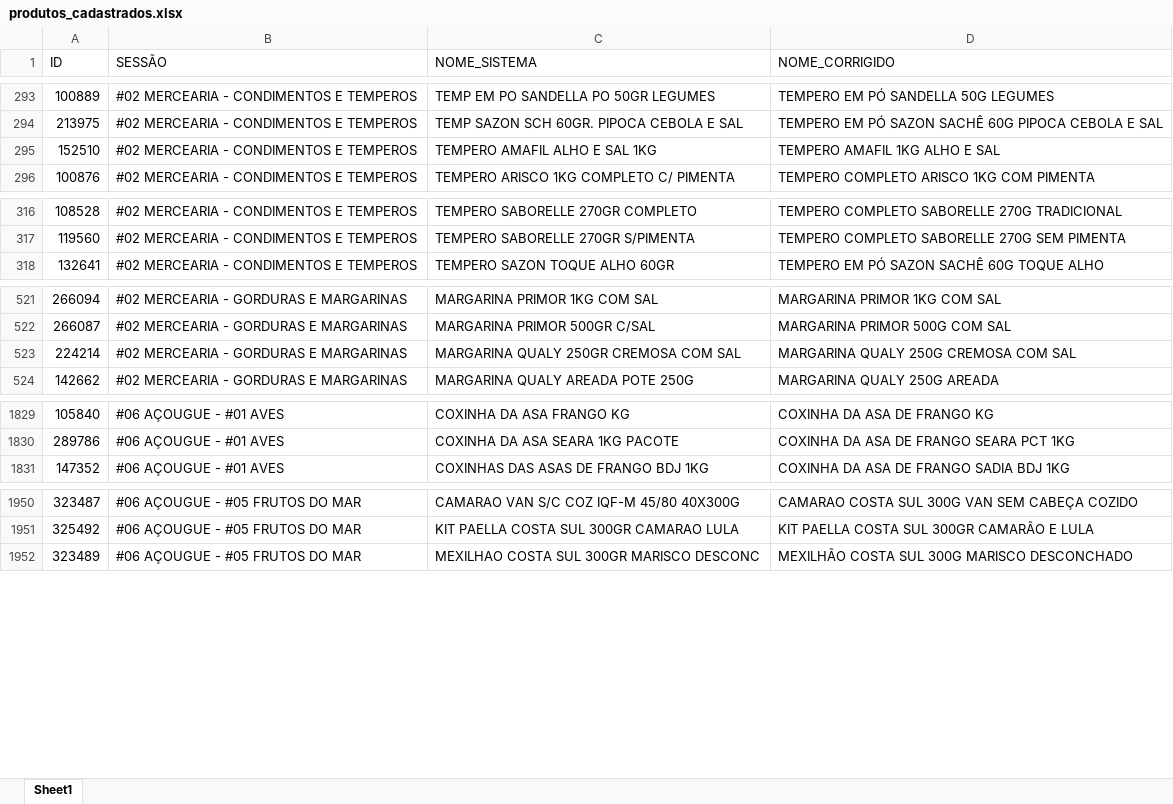
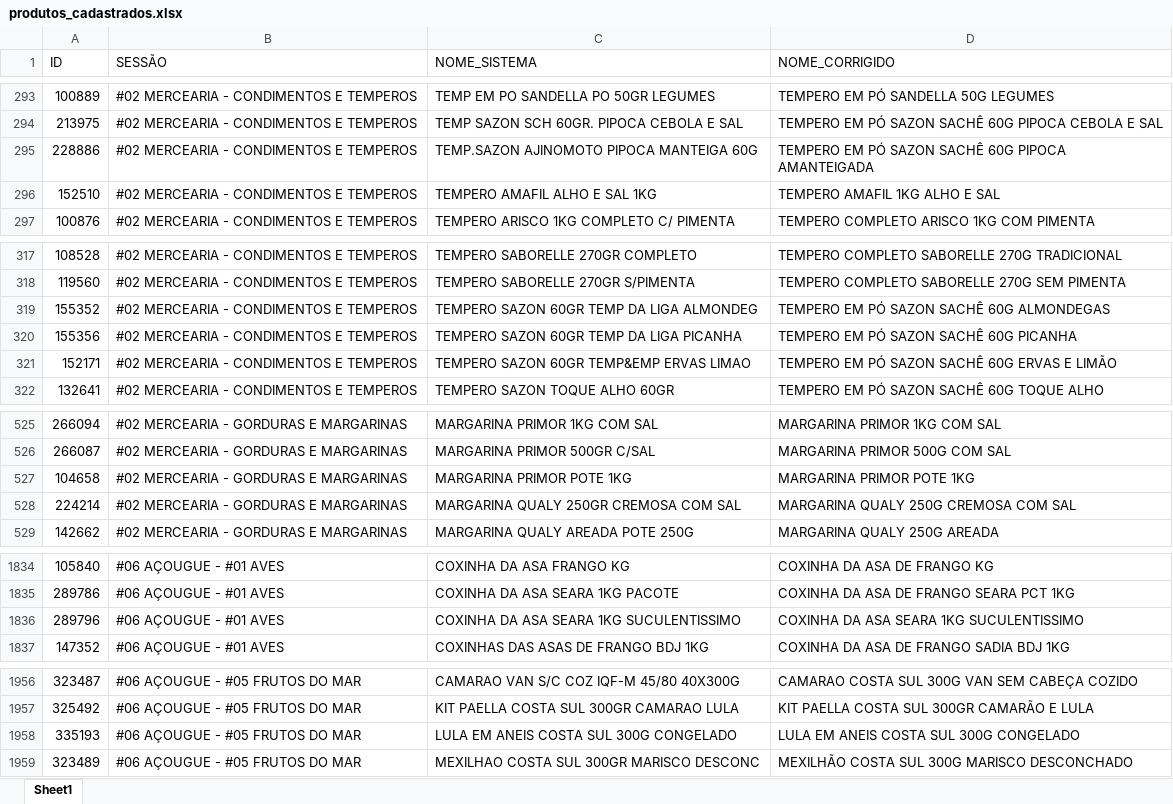
Before and after one commit to geisson/automacao_giro_ofertas, an Excel workbook: produtos_cadastrados.xlsx, sheet Sheet1, drawn as a sheet; only a part is shown, gaps mark what is left out; values as stored, in another font and other column widths than the file's, no cell formats; the diff names each change by its address in the sheet, - before the commit and + after, or states it on an @@ line.

```diff
--- a/produtos_cadastrados.xlsx (sheet Sheet1)
+++ b/produtos_cadastrados.xlsx (sheet Sheet1)
+row 295: 228886 | #02 MERCEARIA - CONDIMENTOS E TEMPEROS | TEMP.SAZON AJINOMOTO PIPOCA MANTEIGA 60G | TEMPERO EM PÓ SAZON SACHÊ 60G PIPOCA AMANTEIGADA
+row 319: 155352 | #02 MERCEARIA - CONDIMENTOS E TEMPEROS | TEMPERO SAZON 60GR TEMP DA LIGA ALMONDEG | TEMPERO EM PÓ SAZON SACHÊ 60G ALMONDEGAS
+row 320: 155356 | #02 MERCEARIA - CONDIMENTOS E TEMPEROS | TEMPERO SAZON 60GR TEMP DA LIGA PICANHA | TEMPERO EM PÓ SAZON SACHÊ 60G PICANHA
+row 321: 152171 | #02 MERCEARIA - CONDIMENTOS E TEMPEROS | TEMPERO SAZON 60GR TEMP&EMP ERVAS LIMAO | TEMPERO EM PÓ SAZON SACHÊ 60G ERVAS E LIMÃO
+row 527: 104658 | #02 MERCEARIA - GORDURAS E MARGARINAS | MARGARINA PRIMOR POTE 1KG | MARGARINA PRIMOR POTE 1KG
+row 1836: 289796 | #06 AÇOUGUE - #01 AVES | COXINHA DA ASA SEARA 1KG SUCULENTISSIMO | COXINHA DA ASA SEARA 1KG SUCULENTISSIMO
+row 1958: 335193 | #06 AÇOUGUE - #05 FRUTOS DO MAR | LULA EM ANEIS COSTA SUL 300G CONGELADO | LULA EM ANEIS COSTA SUL 300G CONGELADO
```
Also changed, not shown: cell formats, giro_da_praça_ofertas - SEXTA.xlsx, 4 other files.
